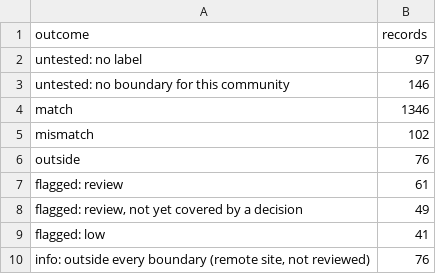
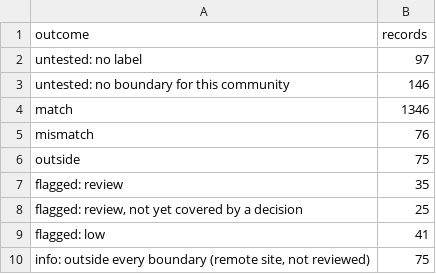
Before and after one commit to jccheesman/alaska-fuel-spatial-network, a CSV file: outputs/00_inventory_qc/2025/boundary_summary.csv, drawn as a sheet.

```diff
--- a/outputs/00_inventory_qc/2025/boundary_summary.csv
+++ b/outputs/00_inventory_qc/2025/boundary_summary.csv
@@ -4,7 +4,7 @@ untested: no boundary for this community,146
 match,1346
-mismatch,102
-outside,76
-flagged: review,61
-"flagged: review, not yet covered by a decision",49
+mismatch,76
+outside,75
+flagged: review,35
+"flagged: review, not yet covered by a decision",25
 flagged: low,41
-"info: outside every boundary (remote site, not reviewed)",76
+"info: outside every boundary (remote site, not reviewed)",75
```
Also changed, not shown: outputs/00_inventory_qc/2025/boundary_distance.csv, outputs/00_inventory_qc/2025/corrections_log.csv, 14 other files.
